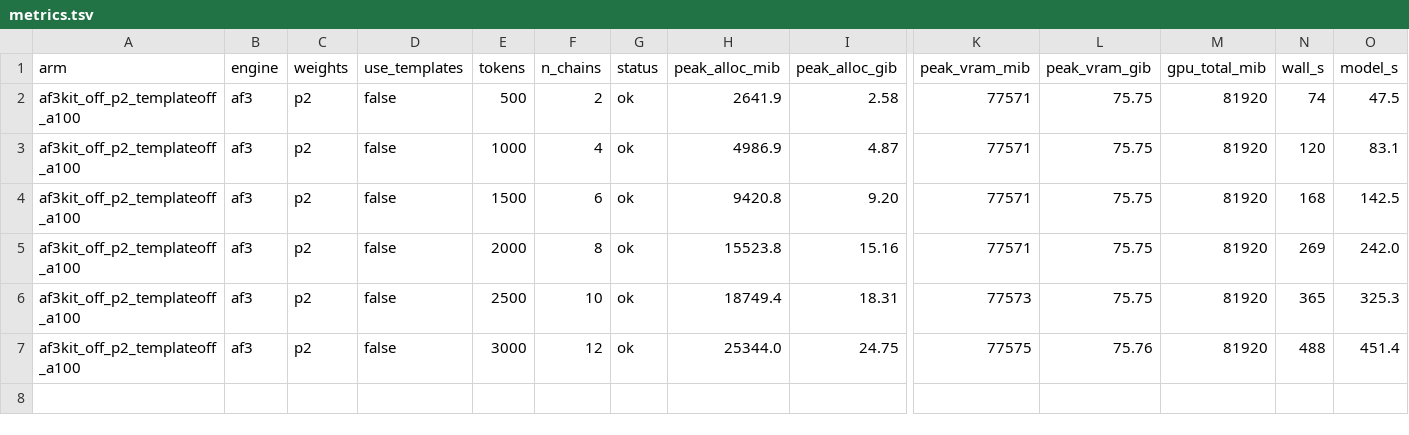
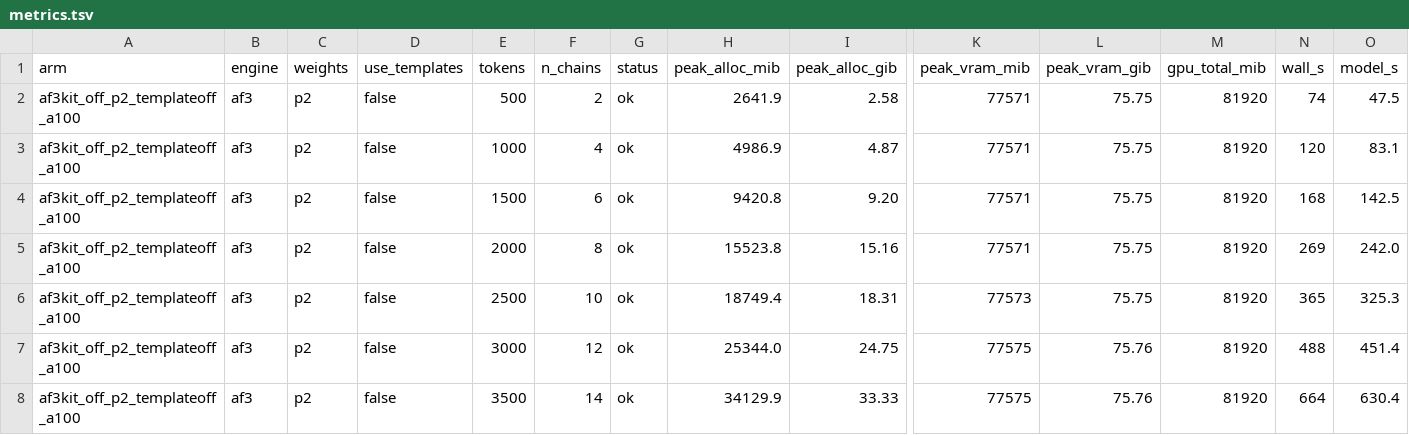
Before and after one commit to juliabuhmann/af3code_of3weights_scripts, a TSV file: results/scaling/individual_runs/af3kit_off_p2_templateoff_a100/metrics.tsv, drawn as a sheet; only a part is shown, gaps mark what is left out; rows hold the shown columns only; the diff names each change by its address in the sheet, - before the commit and + after, or states it on an @@ line.

```diff
--- a/results/scaling/individual_runs/af3kit_off_p2_templateoff_a100/metrics.tsv
+++ b/results/scaling/individual_runs/af3kit_off_p2_templateoff_a100/metrics.tsv
+row 8: af3kit_off_p2_templateoff_a100 | af3 | p2 | false | 3500 | 14 | ok | 34129.9 | 33.33 | 77575 | 75.76 | 81920 | 664 | 630.4
```
Also changed, not shown: results/scaling/sweep/af3kit_a100/metrics.tsv, 49 other files.
